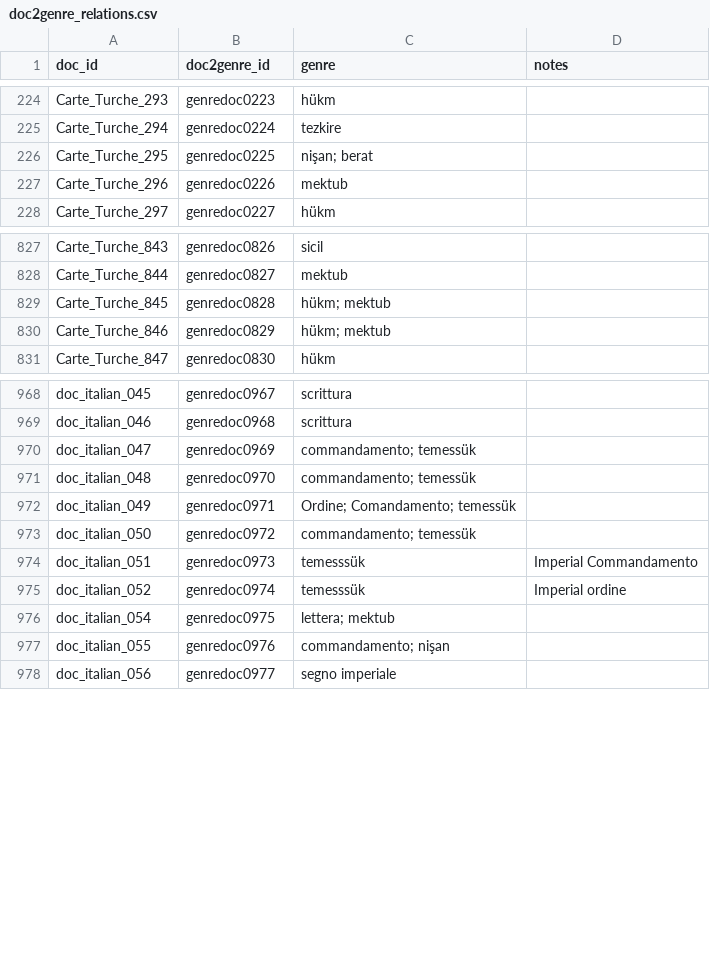
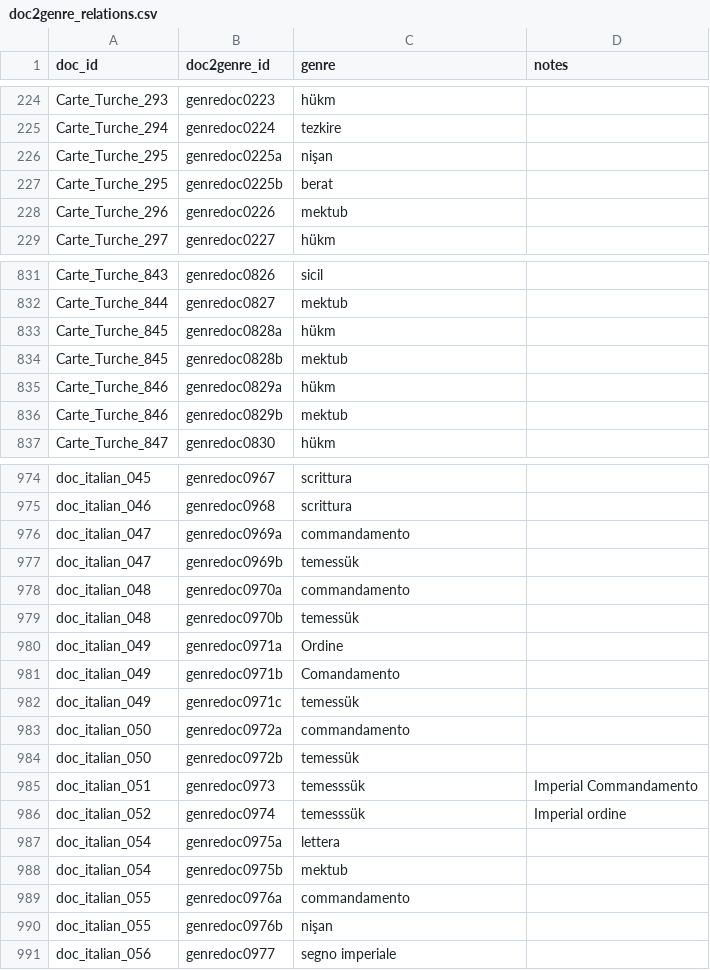
Before and after one commit to digitalutsc/dragomans_migrate, a CSV file: data/doc2genre_relations.csv, drawn as a sheet; only a part is shown, gaps mark what is left out; the diff covers the shown part only.

```diff
--- a/data/doc2genre_relations.csv
+++ b/data/doc2genre_relations.csv
@@ -225,3 +225,4 @@ Carte_Turche_293,genredoc0223,hükm,
 Carte_Turche_294,genredoc0224,tezkire,
-Carte_Turche_295,genredoc0225,nişan; berat,
+Carte_Turche_295,genredoc0225a,nişan,
+Carte_Turche_295,genredoc0225b,berat,
 Carte_Turche_296,genredoc0226,mektub,
@@ -828,4 +832,6 @@ Carte_Turche_843,genredoc0826,sicil,
 Carte_Turche_844,genredoc0827,mektub,
-Carte_Turche_845,genredoc0828,hükm; mektub,
-Carte_Turche_846,genredoc0829,hükm; mektub,
+Carte_Turche_845,genredoc0828a,hükm,
+Carte_Turche_845,genredoc0828b,mektub,
+Carte_Turche_846,genredoc0829a,hükm,
+Carte_Turche_846,genredoc0829b,mektub,
 Carte_Turche_847,genredoc0830,hükm,
@@ -969,10 +975,17 @@ doc_italian_045,genredoc0967,scrittura,
 doc_italian_046,genredoc0968,scrittura,
-doc_italian_047,genredoc0969,commandamento; temessük,
-doc_italian_048,genredoc0970,commandamento; temessük,
-doc_italian_049,genredoc0971,Ordine; Comandamento; temessük,
-doc_italian_050,genredoc0972,commandamento; temessük,
+doc_italian_047,genredoc0969a,commandamento,
+doc_italian_047,genredoc0969b,temessük,
+doc_italian_048,genredoc0970a,commandamento,
+doc_italian_048,genredoc0970b,temessük,
+doc_italian_049,genredoc0971a,Ordine,
+doc_italian_049,genredoc0971b,Comandamento,
+doc_italian_049,genredoc0971c,temessük,
+doc_italian_050,genredoc0972a,commandamento,
+doc_italian_050,genredoc0972b,temessük,
 doc_italian_051,genredoc0973,temesssük,Imperial Commandamento
 doc_italian_052,genredoc0974,temesssük,Imperial ordine
-doc_italian_054,genredoc0975,lettera; mektub,
-doc_italian_055,genredoc0976,commandamento; nişan,
+doc_italian_054,genredoc0975a,lettera,
+doc_italian_054,genredoc0975b,mektub,
+doc_italian_055,genredoc0976a,commandamento,
+doc_italian_055,genredoc0976b,nişan,
 doc_italian_056,genredoc0977,segno imperiale,
```
Also changed, not shown: 4 added rows and 8 edited cells elsewhere in this file, data/people2people.csv, 5 other files.
